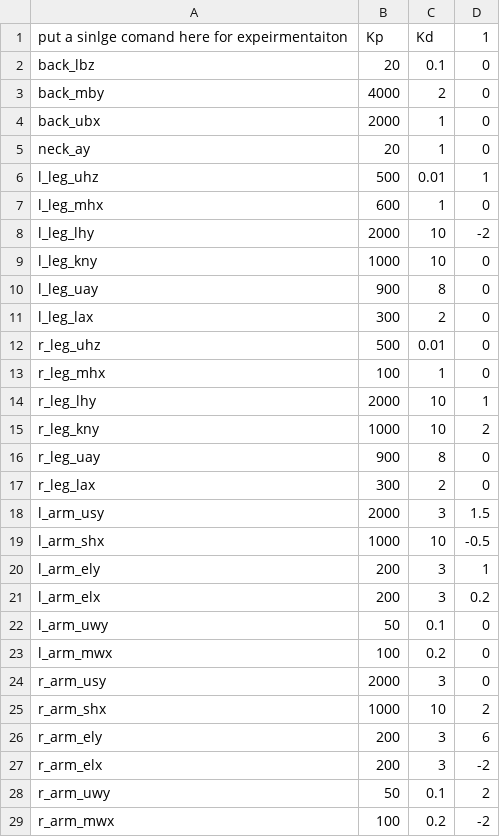
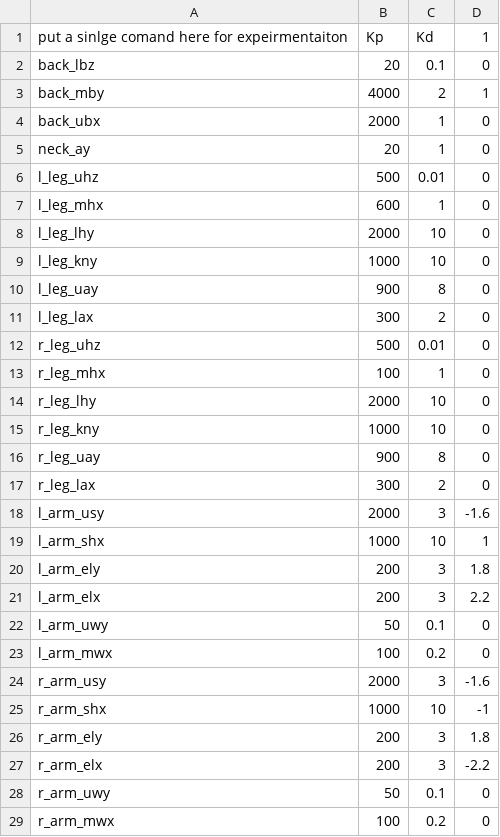
Before and after one commit to openhumanoids/oh-distro, a CSV file: ros_workspace/tutorial_atlas_control/scripts/single_command.csv, drawn as a sheet.

```diff
--- a/ros_workspace/tutorial_atlas_control/scripts/single_command.csv
+++ b/ros_workspace/tutorial_atlas_control/scripts/single_command.csv
@@ -2,8 +2,8 @@ put a sinlge comand here for expeirmentaiton,Kp,Kd,1
 back_lbz,20,0.1,0
-back_mby,4000,2,0
+back_mby,4000,2,1
 back_ubx,2000,1,0
 neck_ay,20,1,0
-l_leg_uhz,500,0.01,1
+l_leg_uhz,500,0.01,0
 l_leg_mhx,600,1,0
-l_leg_lhy,2000,10,-2
+l_leg_lhy,2000,10,0
 l_leg_kny,1000,10,0
@@ -13,17 +13,17 @@ r_leg_uhz,500,0.01,0
 r_leg_mhx,100,1,0
-r_leg_lhy,2000,10,1
-r_leg_kny,1000,10,2
+r_leg_lhy,2000,10,0
+r_leg_kny,1000,10,0
 r_leg_uay,900,8,0
 r_leg_lax,300,2,0
-l_arm_usy,2000,3,1.5
-l_arm_shx,1000,10,-0.5
-l_arm_ely,200,3,1
-l_arm_elx,200,3,0.2
+l_arm_usy,2000,3,-1.6
+l_arm_shx,1000,10,1
+l_arm_ely,200,3,1.8
+l_arm_elx,200,3,2.2
 l_arm_uwy,50,0.1,0
 l_arm_mwx,100,0.2,0
-r_arm_usy,2000,3,0
-r_arm_shx,1000,10,2
-r_arm_ely,200,3,6
-r_arm_elx,200,3,-2
-r_arm_uwy,50,0.1,2
-r_arm_mwx,100,0.2,-2
+r_arm_usy,2000,3,-1.6
+r_arm_shx,1000,10,-1
+r_arm_ely,200,3,1.8
+r_arm_elx,200,3,-2.2
+r_arm_uwy,50,0.1,0
+r_arm_mwx,100,0.2,0
```
Also changed, not shown: 3 other files.
